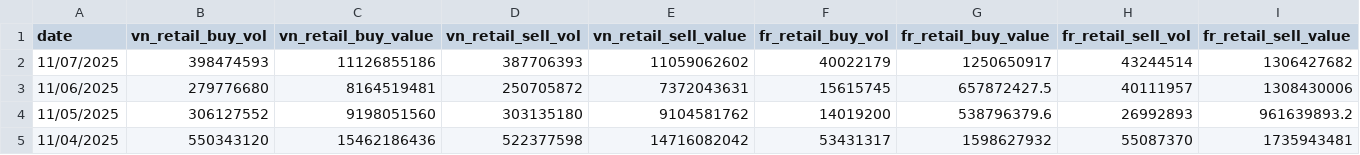
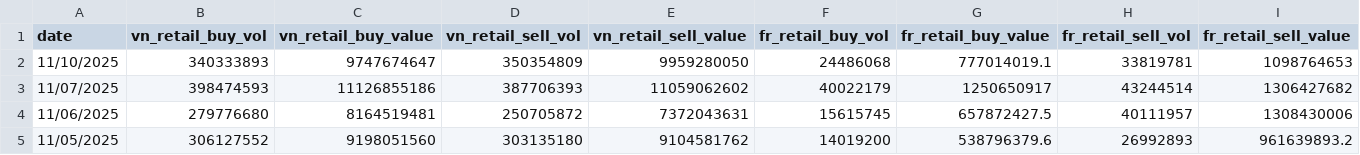
Before and after one commit to 1440375964666/daily_report, a CSV file: clean_data/trading_data.csv, drawn as a sheet; only a part is shown; the shorter side is filled out with more unchanged rows; rows hold the shown columns only; the diff names each change by its address in the sheet, - before the commit and + after, or states it on an @@ line.

```diff
--- a/clean_data/trading_data.csv
+++ b/clean_data/trading_data.csv
+row 2: 11/10/2025 | 340333893 | 9747674647 | 350354809 | 9959280050 | 24486068 | 777014019.1 | 33819781 | 1098764653
```
Also changed, not shown: weighting/all_indices.csv, 3 other files.
